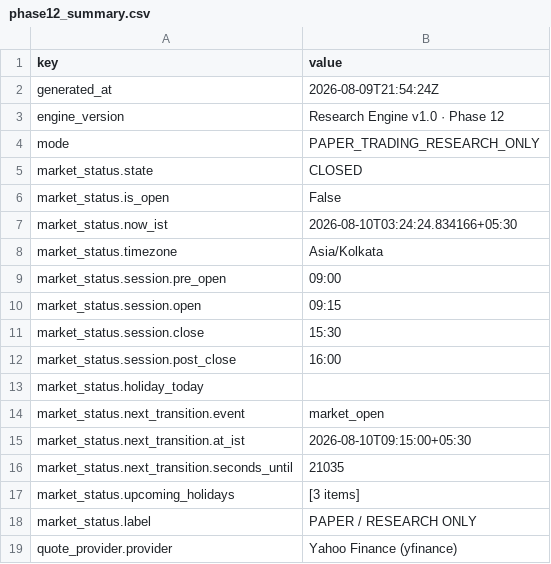
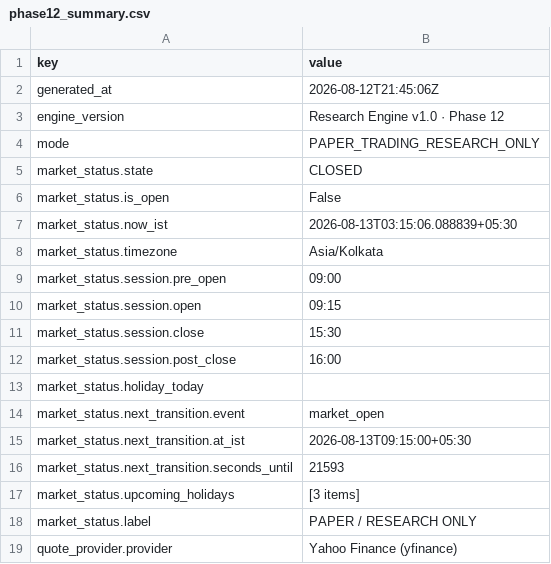
Before and after one commit to JMR2305/nse-trade-intraday, a CSV file: artifacts/api-server/src/python/phase12_summary.csv, drawn as a sheet; only a part is shown; the diff covers the shown part only.

```diff
--- a/artifacts/api-server/src/python/phase12_summary.csv
+++ b/artifacts/api-server/src/python/phase12_summary.csv
@@ -1,3 +1,3 @@
 key,value
-generated_at,2026-08-09T21:54:24Z
+generated_at,2026-08-12T21:45:06Z
 engine_version,Research Engine v1.0 · Phase 12
@@ -6,3 +6,3 @@ market_status.state,CLOSED
 market_status.is_open,False
-market_status.now_ist,2026-08-10T03:24:24.834166+05:30
+market_status.now_ist,2026-08-13T03:15:06.088839+05:30
 market_status.timezone,Asia/Kolkata
@@ -14,4 +14,4 @@ market_status.holiday_today,
 market_status.next_transition.event,market_open
-market_status.next_transition.at_ist,2026-08-10T09:15:00+05:30
-market_status.next_transition.seconds_until,21035
+market_status.next_transition.at_ist,2026-08-13T09:15:00+05:30
+market_status.next_transition.seconds_until,21593
 market_status.upcoming_holidays,[3 items]
```
Also changed, not shown: 1 added row, 1 removed row and 10 edited cells elsewhere in this file, artifacts/api-server/src/python/phase11_summary.csv, artifacts/api-server/src/python/phase13_summary.csv, 23 other files.
